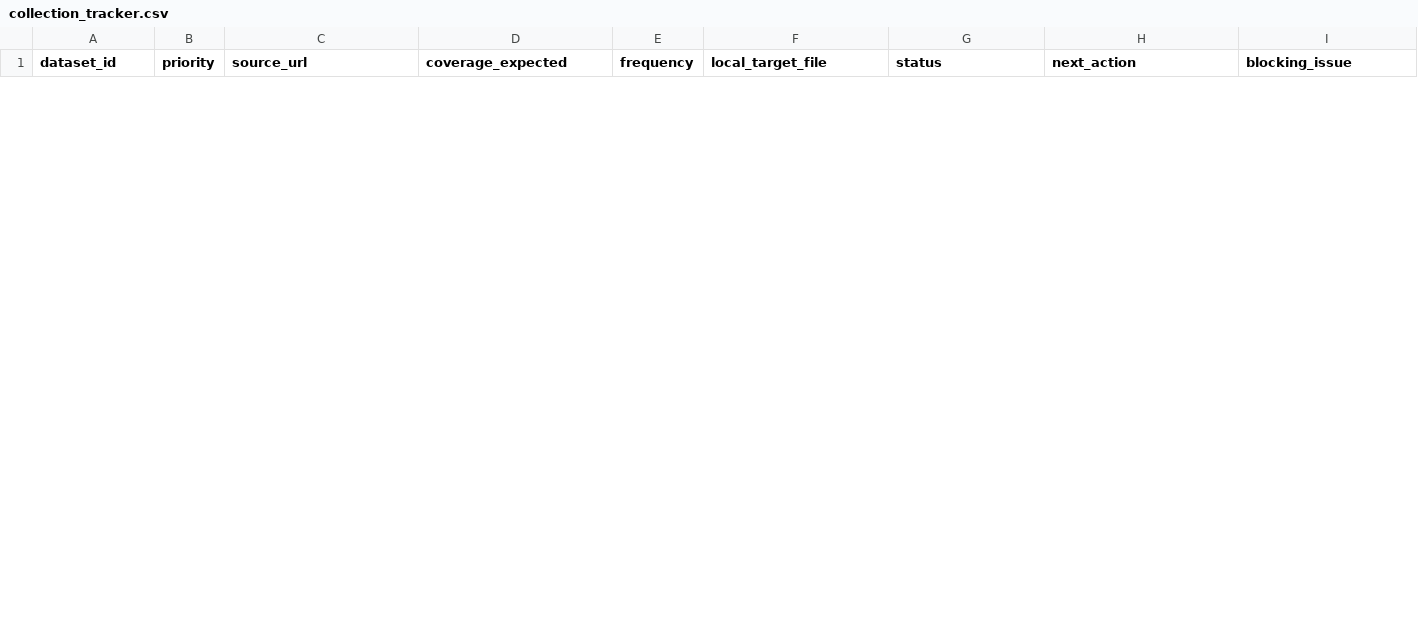
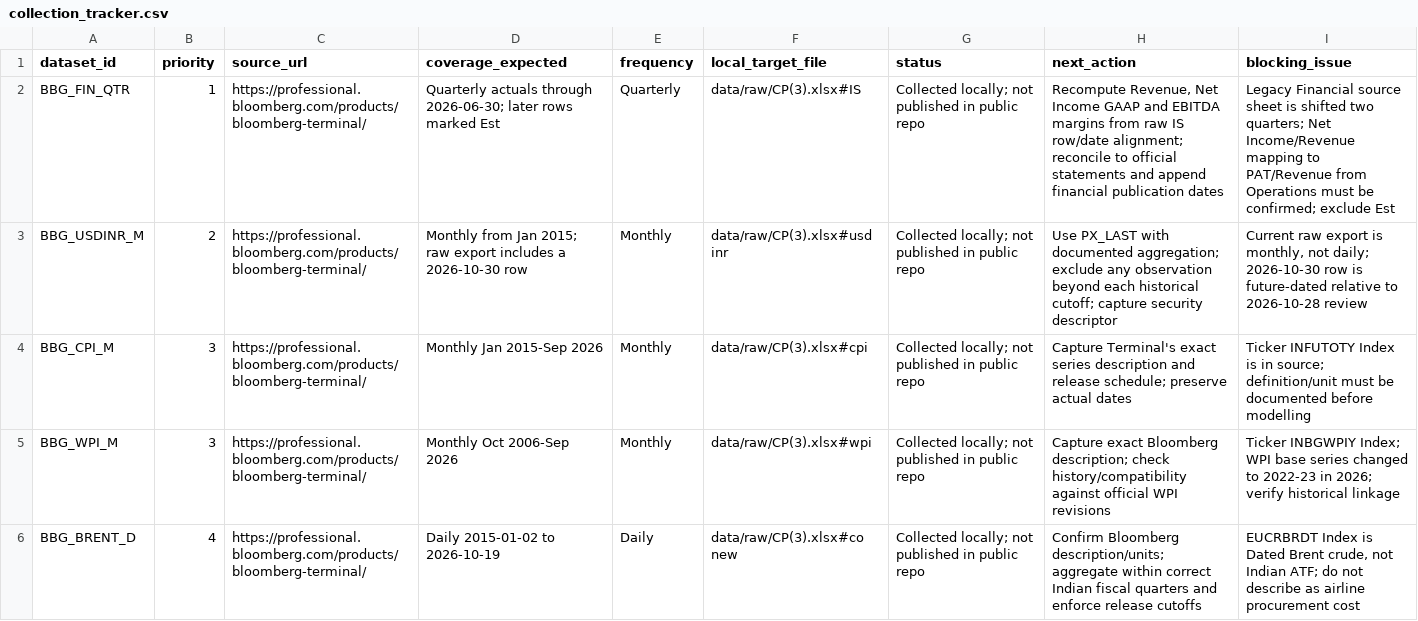
Before and after one commit to Biharibabuu/Capstone-Project, a CSV file: data/collection_tracker.csv, drawn as a sheet; only a part is shown; the diff covers the shown part only; the diff names each change by its address in the sheet, - before the commit and + after, or states it on an @@ line.

Commit message:
Update collection tracker to reflect data actually collected from Bloomberg

```diff
--- a/data/collection_tracker.csv
+++ b/data/collection_tracker.csv
+row 2: BBG_FIN_QTR | 1 | https://professional.bloomberg.com/products/bloomberg-terminal/ | Quarterly actuals through 2026-06-30; later rows marked Est | Quarterly | data/raw/CP(3).xlsx#IS | Collected locally; not published in public repo | Recompute Revenue, Net Income GAAP and EBITDA margins from raw IS row/date alignment; reconcile to official statements and append financial publication dates | Legacy Financial source sheet is shifted two quarters; Net Income/Revenue mapping to PAT/Revenue from Operations must be confirmed; exclude Est
+row 3: BBG_USDINR_M | 2 | https://professional.bloomberg.com/products/bloomberg-terminal/ | Monthly from Jan 2015; raw export includes a 2026-10-30 row | Monthly | data/raw/CP(3).xlsx#usd inr | Collected locally; not published in public repo | Use PX_LAST with documented aggregation; exclude any observation beyond each historical cutoff; capture security descriptor | Current raw export is monthly, not daily; 2026-10-30 row is future-dated relative to 2026-10-28 review
+row 4: BBG_CPI_M | 3 | https://professional.bloomberg.com/products/bloomberg-terminal/ | Monthly Jan 2015-Sep 2026 | Monthly | data/raw/CP(3).xlsx#cpi | Collected locally; not published in public repo | Capture Terminal's exact series description and release schedule; preserve actual dates | Ticker INFUTOTY Index is in source; definition/unit must be documented before modelling
+row 5: BBG_WPI_M | 3 | https://professional.bloomberg.com/products/bloomberg-terminal/ | Monthly Oct 2006-Sep 2026 | Monthly | data/raw/CP(3).xlsx#wpi | Collected locally; not published in public repo | Capture exact Bloomberg description; check history/compatibility against official WPI revisions | Ticker INBGWPIY Index; WPI base series changed to 2022-23 in 2026; verify historical linkage
+row 6: BBG_BRENT_D | 4 | https://professional.bloomberg.com/products/bloomberg-terminal/ | Daily 2015-01-02 to 2026-10-19 | Daily | data/raw/CP(3).xlsx#co new | Collected locally; not published in public repo | Confirm Bloomberg description/units; aggregate within correct Indian fiscal quarters and enforce release cutoffs | EUCRBRDT Index is Dated Brent crude, not Indian ATF; do not describe as airline procurement cost
```
Also changed, not shown: 4 added rows and 8 removed rows elsewhere in this file.
